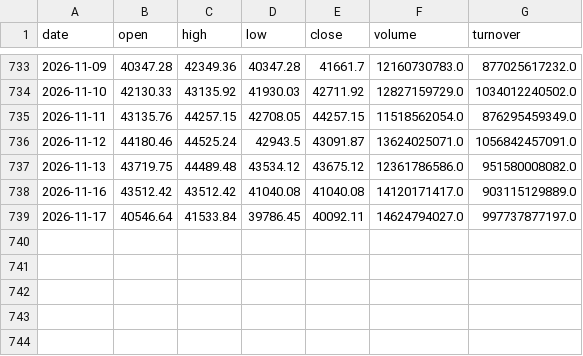
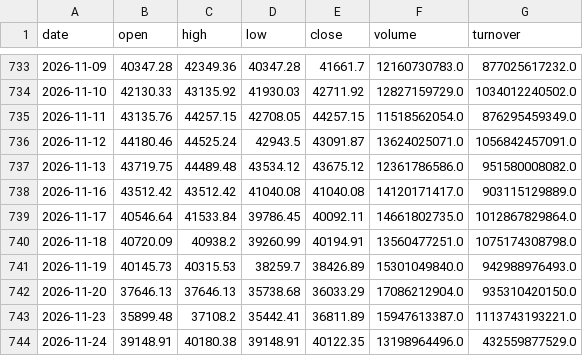
Before and after one commit to 1793leo/taiwan-market-dashboard, a CSV file: data/taiex.csv, drawn as a sheet; only a part is shown, gaps mark what is left out.

```diff
--- a/data/taiex.csv
+++ b/data/taiex.csv
@@ -738,2 +738,7 @@ date,open,high,low,close,volume,turnover
 2026-11-16,43512.42,43512.42,41040.08,41040.08,14120171417.0,903115129889.0
-2026-11-17,40546.64,41533.84,39786.45,40092.11,14624794027.0,997737877197.0
+2026-11-17,40546.64,41533.84,39786.45,40092.11,14661802735.0,1012867829864.0
+2026-11-18,40720.09,40938.2,39260.99,40194.91,13560477251.0,1075174308798.0
+2026-11-19,40145.73,40315.53,38259.7,38426.89,15301049840.0,942988976493.0
+2026-11-20,37646.13,37646.13,35738.68,36033.29,17086212904.0,935310420150.0
+2026-11-23,35899.48,37108.2,35442.41,36811.89,15947613387.0,1113743193221.0
+2026-11-24,39148.91,40180.38,39148.91,40122.35,13198964496.0,432559877529.0
```
Also changed, not shown: 2 other files.
